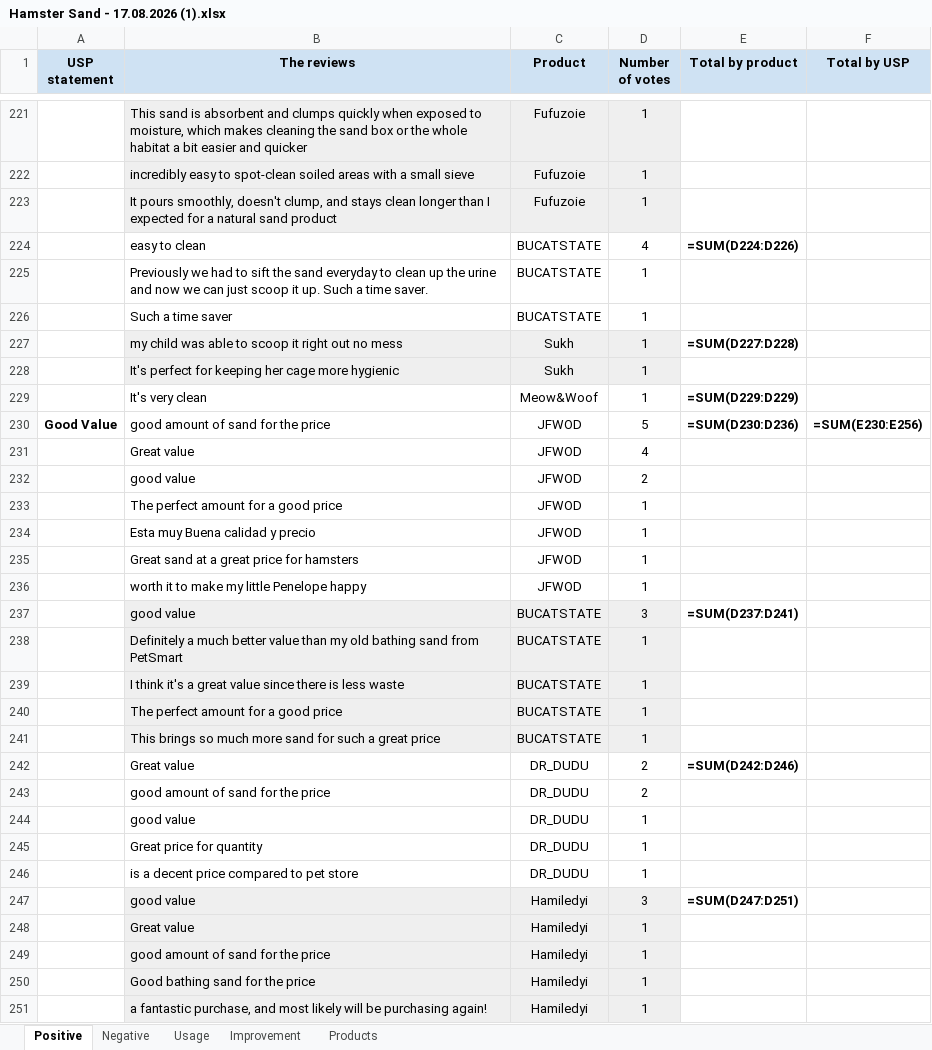
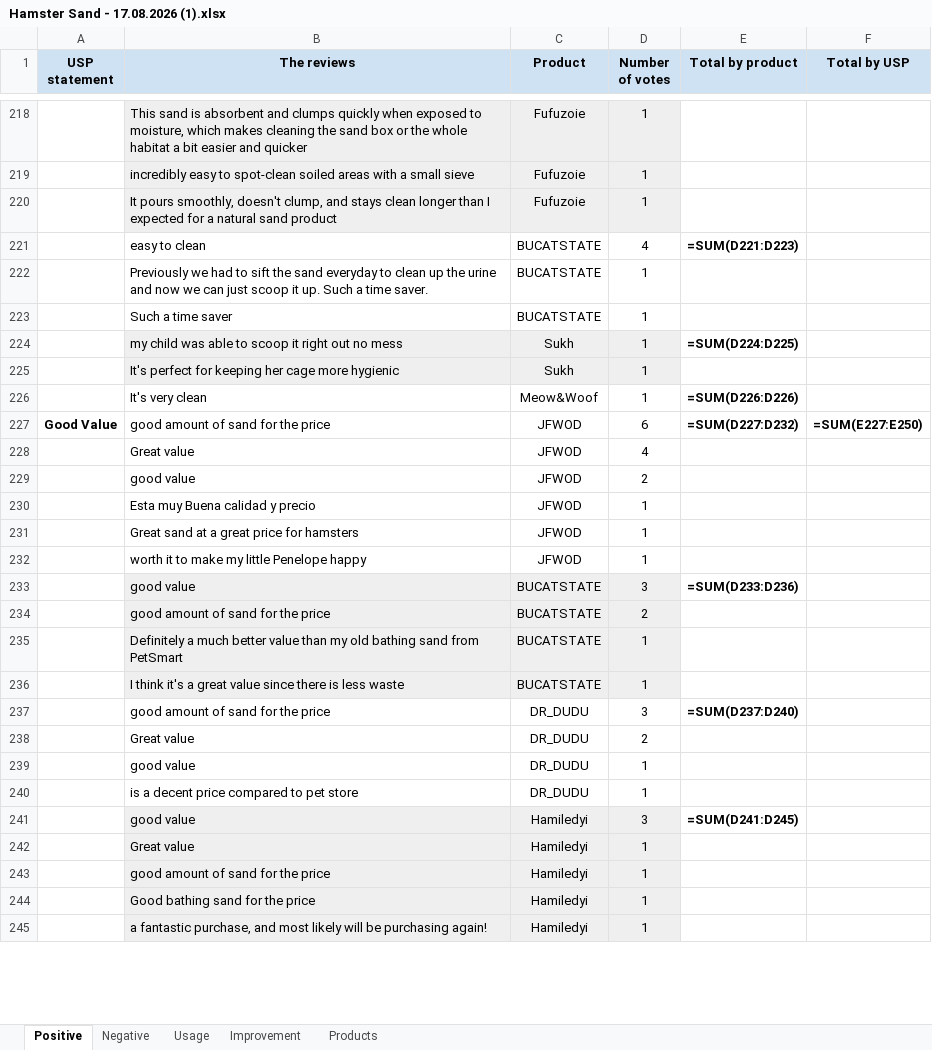
Before and after one commit to datamightyx/Review-Analysis, an Excel workbook: Hamster Sand - 17.08.2026 (1).xlsx, sheet Positive, drawn as a sheet; only a part is shown, gaps mark what is left out; values as stored, in another font and other column widths than the file's, no borders; formulas without a stored value are shown as written; removed rows and columns are numbered as before the commit, all else as after; the diff covers the shown part only; the diff names each change by its address in the sheet, - before the commit and + after, or states it on an @@ line.

```diff
--- a/Hamster Sand - 17.08.2026 (1).xlsx (sheet Positive)
+++ b/Hamster Sand - 17.08.2026 (1).xlsx (sheet Positive)
-E221 (Total by product): =SUM(D224:D226)
+E221 (Total by product): =SUM(D221:D223)
-E224 (Total by product): =SUM(D227:D228)
+E224 (Total by product): =SUM(D224:D225)
-E226 (Total by product): =SUM(D229:D229)
+E226 (Total by product): =SUM(D226:D226)
-D227 (Number of votes): 5
+D227 (Number of votes): 6
-E227 (Total by product): =SUM(D230:D236)
+E227 (Total by product): =SUM(D227:D232)
-F227 (Total by USP): =SUM(E230:E256)
+F227 (Total by USP): =SUM(E227:E250)
-row 233:  | The perfect amount for a good price | JFWOD | 1
-E233 (Total by product): =SUM(D237:D241)
+E233 (Total by product): =SUM(D233:D236)
+row 234:  | good amount of sand for the price | BUCATSTATE | 2
-row 240:  | The perfect amount for a good price | BUCATSTATE | 1
-row 241:  | This brings so much more sand for such a great price | BUCATSTATE | 1
+row 237:  | good amount of sand for the price | DR_DUDU | 3 | =SUM(D237:D240)
-E238 (Total by product): =SUM(D242:D246)
+E238 (Total by product): (empty)
-row 243:  | good amount of sand for the price | DR_DUDU | 2
-row 245:  | Great price for quantity | DR_DUDU | 1
-E241 (Total by product): =SUM(D247:D251)
+E241 (Total by product): =SUM(D241:D245)
```
Also changed, not shown: 2 added rows, 5 removed rows and 161 edited cells elsewhere in this sheet, 12 other files.
